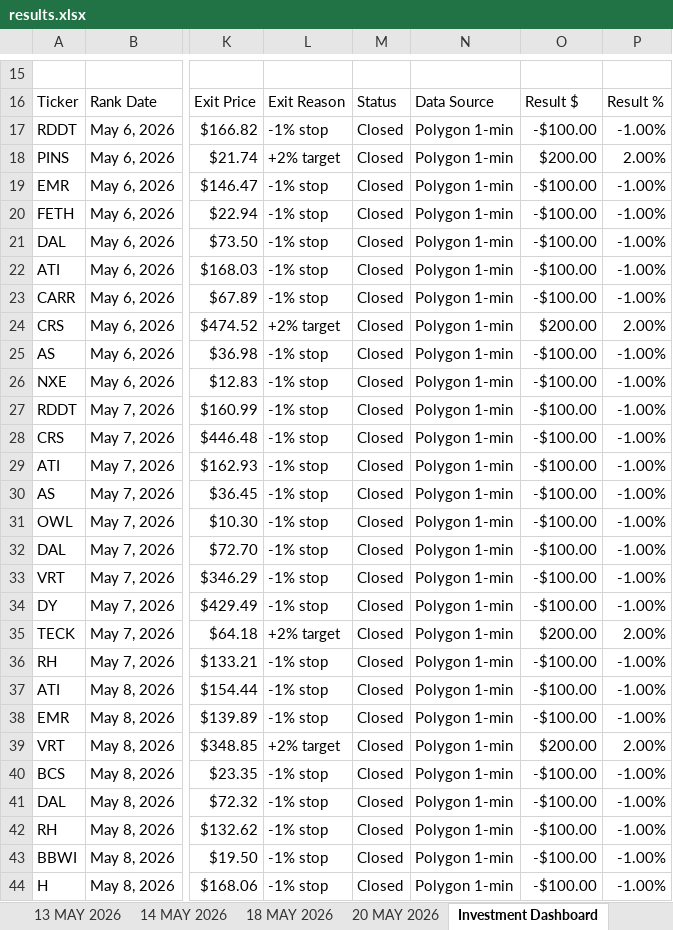
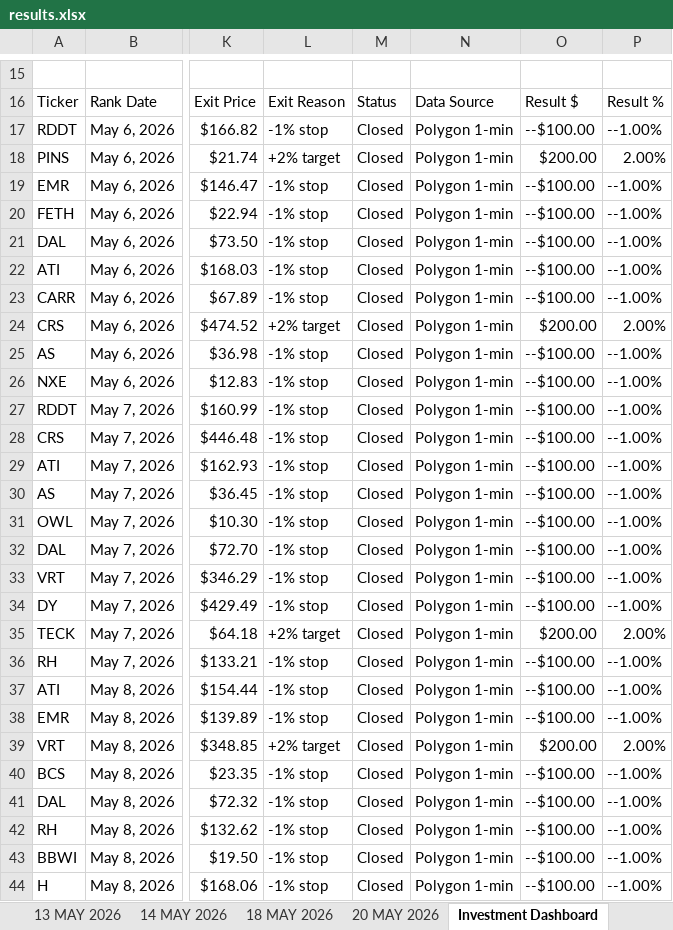
Before and after one commit to codenamev99/invest2.0, an Excel workbook: results.xlsx, sheet Investment Dashboard, drawn as a sheet; only a part is shown, gaps mark what is left out; values as stored, in another font and other column widths than the file's, no cell formats; conditional formats not drawn; the diff covers the shown part only; the diff names each change by its address in the sheet, - before the commit and + after, or states it on an @@ line.

```diff
--- a/results.xlsx (sheet Investment Dashboard)
+++ b/results.xlsx (sheet Investment Dashboard)
-O17: -$100.00
+O17: --$100.00
-P17: -1.00%
+P17: --1.00%
-O19:O23: -$100.00
+O19:O23: --$100.00
-P19:P23: -1.00%
+P19:P23: --1.00%
-O25:O34: -$100.00
+O25:O34: --$100.00
-P25:P34: -1.00%
+P25:P34: --1.00%
-O36:O38: -$100.00
+O36:O38: --$100.00
-P36:P38: -1.00%
+P36:P38: --1.00%
-O40:O44: -$100.00
+O40:O44: --$100.00
-P40:P44: -1.00%
+P40:P44: --1.00%
```
Also changed, not shown: 124 edited cells elsewhere in this sheet, sheet Top 10 OHLC Tracking, sheet Upcoming Earnings (14D), other sheet tabs, cell formats, 1 other file.
